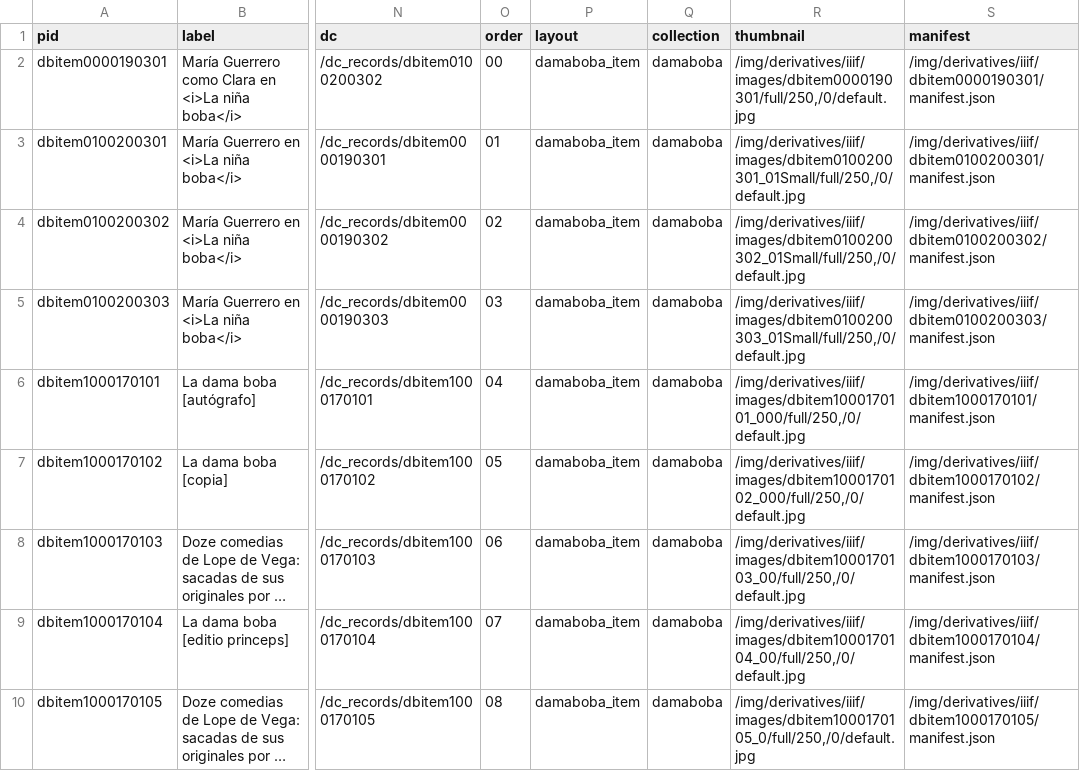
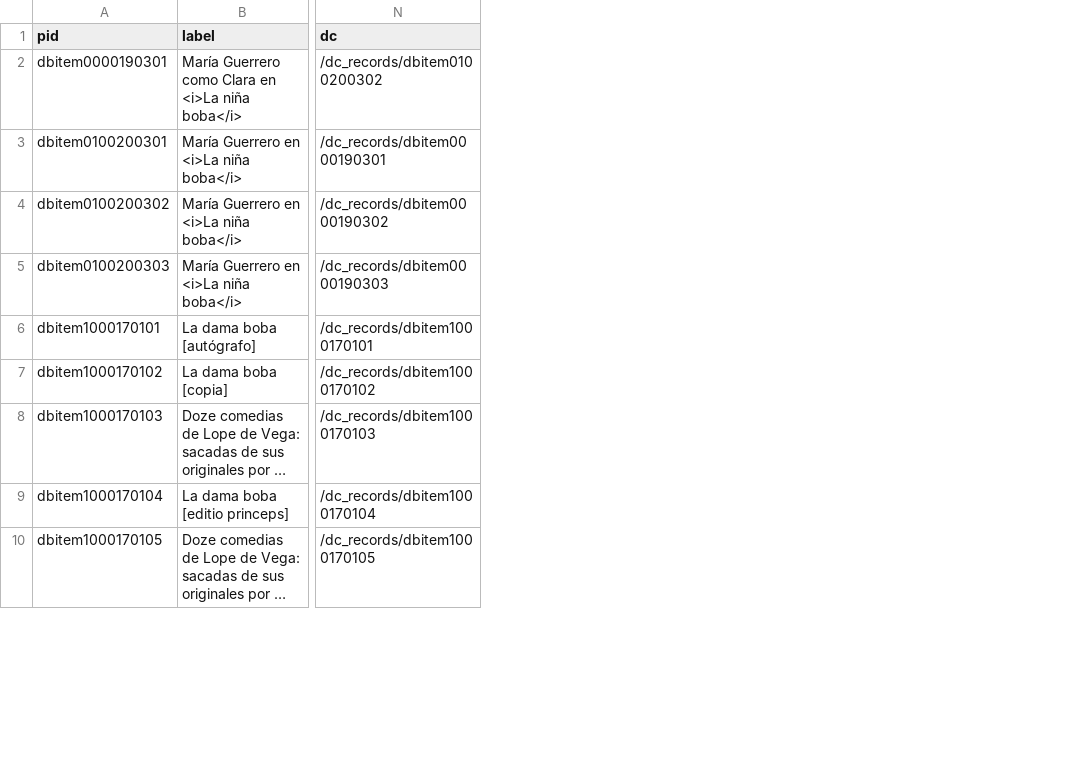
Before and after one commit to celioht/damaboba, a CSV file: _data/damaboba.csv, drawn as a sheet; only a part is shown, gaps mark what is left out; long unchanged cells end in …; the diff names each change by its address in the sheet, - before the commit and + after, or states it on an @@ line.

```diff
--- a/_data/damaboba.csv
+++ b/_data/damaboba.csv
-column O (order), rows 2-10: 00 | 01 | 02 | 03 | 04 | 05 | 06 | 07 | 08
-column P (layout), rows 2-10: all damaboba_item
-column Q (collection), rows 2-10: all damaboba
-column R (thumbnail), rows 2-10: /img/derivatives/iiif/images/dbitem0000190301/full/250,/0/default.jpg | /img/derivatives/iiif/images/dbitem0100200301_01Small/full/250,/0/default.jpg | /img/derivatives/iiif/images/dbitem0100200302_01Small/full/250,/0/default.jpg | /img/derivatives/iiif/images/dbitem0100200303_01Small/full/250,/0/default.jpg | /img/derivatives/iiif/images/dbitem1000170101_000/full/250,/0/default.jpg | /img/derivatives/iiif/images/dbitem1000170102_000/full/250,/0/default.jpg | /img/derivatives/iiif/images/dbitem1000170103_00/full/250,/0/default.jpg | /img/derivatives/iiif/images/dbitem1000170104_00/full/250,/0/default.jpg | /img/derivatives/iiif/images/dbitem1000170105_0/full/250,/0/default.jpg
-column S (manifest), rows 2-10: /img/derivatives/iiif/dbitem0000190301/manifest.json | /img/derivatives/iiif/dbitem0100200301/manifest.json | /img/derivatives/iiif/dbitem0100200302/manifest.json | /img/derivatives/iiif/dbitem0100200303/manifest.json | /img/derivatives/iiif/dbitem1000170101/manifest.json | /img/derivatives/iiif/dbitem1000170102/manifest.json | /img/derivatives/iiif/dbitem1000170103/manifest.json | /img/derivatives/iiif/dbitem1000170104/manifest.json | /img/derivatives/iiif/dbitem1000170105/manifest.json
```
Also changed, not shown: 36 other files.
